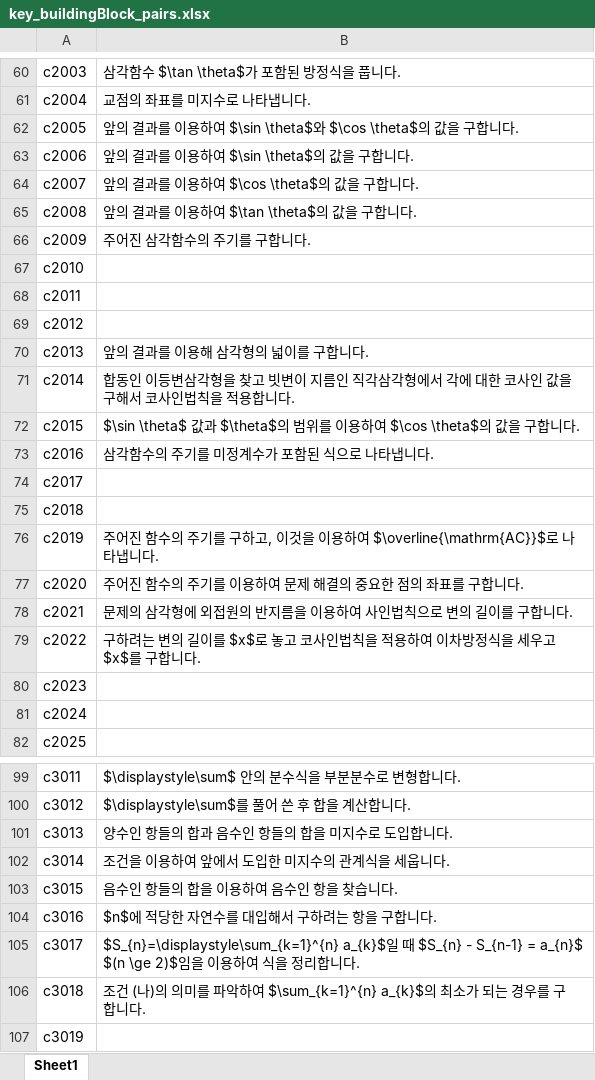
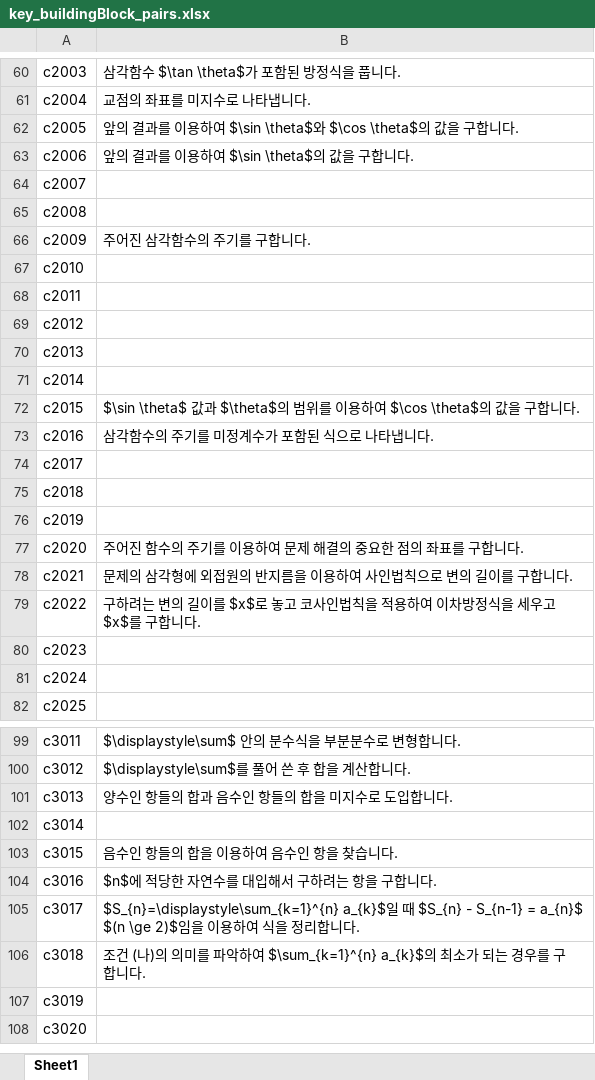
Before and after one commit to sheomonger/BuildingBlocks_2022KCSAT, an Excel workbook: key_buildingBlock_pairs.xlsx, sheet Sheet1, drawn as a sheet; only a part is shown, gaps mark what is left out; the shorter side is filled out with more unchanged rows; values as stored, in another font and other column widths than the file's, no borders; the diff names each change by its address in the sheet, - before the commit and + after, or states it on an @@ line.

Commit message:
revised key-val pairs for c-part

```diff
--- a/key_buildingBlock_pairs.xlsx (sheet Sheet1)
+++ b/key_buildingBlock_pairs.xlsx (sheet Sheet1)
-B64: 앞의 결과를 이용하여 $\cos \theta$의 값을 구합니다.
+B64: (empty)
-B65: 앞의 결과를 이용하여 $\tan \theta$의 값을 구합니다.
+B65: (empty)
-B70: 앞의 결과를 이용해 삼각형의 넓이를 구합니다.
+B70: (empty)
-B71: 합동인 이등변삼각형을 찾고 빗변이 지름인 직각삼각형에서 각에 대한 코사인 값을 구해서 코사인법칙을 적용합니다.
+B71: (empty)
-B76: 주어진 함수의 주기를 구하고, 이것을 이용하여 $\overline{\mathrm{AC}}$로 나타냅니다.
+B76: (empty)
-B102: 조건을 이용하여 앞에서 도입한 미지수의 관계식을 세웁니다.
+B102: (empty)
```
